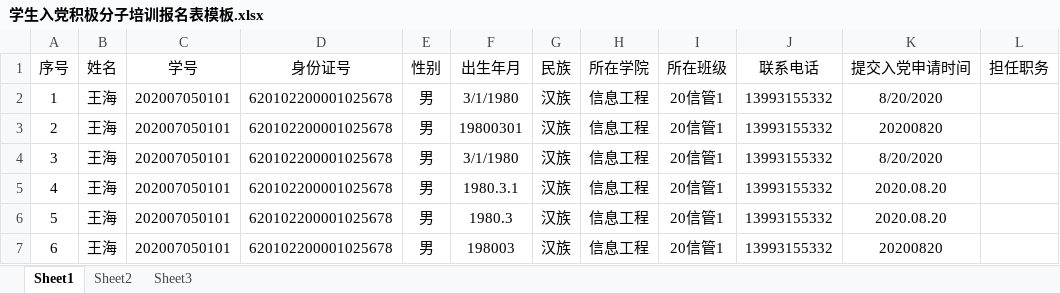
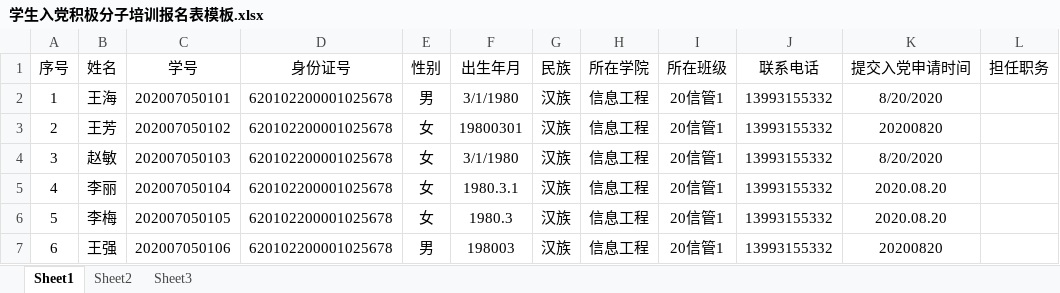
Before and after one commit to PartyMemberOrg/PartyMemberManager, an Excel workbook: PartyMemberManager/ExcelTemplates/学生入党积极分子培训报名表模板.xlsx, sheet Sheet1, drawn as a sheet; only a part is shown; values as stored, in another font and other column widths than the file's, no borders; the diff names each change by its address in the sheet, - before the commit and + after, or states it on an @@ line.

```diff
--- a/PartyMemberManager/ExcelTemplates/学生入党积极分子培训报名表模板.xlsx (sheet Sheet1)
+++ b/PartyMemberManager/ExcelTemplates/学生入党积极分子培训报名表模板.xlsx (sheet Sheet1)
-B3 (姓名): 王海
+B3 (姓名): 王芳
-C3 (学号): 202007050101
+C3 (学号): 202007050102
-E3:E6 (性别): 男
+E3:E6 (性别): 女
-B4 (姓名): 王海
+B4 (姓名): 赵敏
-C4 (学号): 202007050101
+C4 (学号): 202007050103
-B5 (姓名): 王海
+B5 (姓名): 李丽
-C5 (学号): 202007050101
+C5 (学号): 202007050104
-B6 (姓名): 王海
+B6 (姓名): 李梅
-C6 (学号): 202007050101
+C6 (学号): 202007050105
-B7 (姓名): 王海
+B7 (姓名): 王强
-C7 (学号): 202007050101
+C7 (学号): 202007050106
```
Also changed, not shown: PartyMemberManager/ExcelTemplates/教职工入党积极分子培训报名表模板.xlsx, 14 other files.
